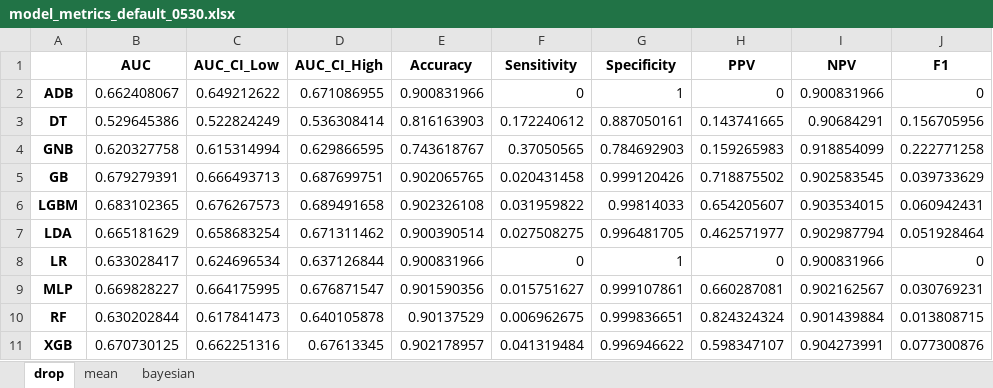
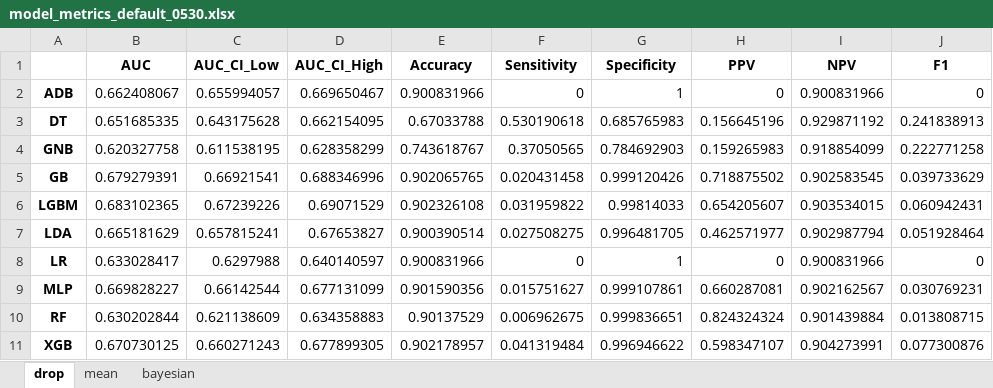
Before and after one commit to duxingx1a/ehr, an Excel workbook: result_tables/model_metrics_default_0530.xlsx, sheet drop, drawn as a sheet; values as stored, in another font and other column widths than the file's, no borders; the diff names each change by its address in the sheet, - before the commit and + after, or states it on an @@ line.

```diff
--- a/result_tables/model_metrics_default_0530.xlsx (sheet drop)
+++ b/result_tables/model_metrics_default_0530.xlsx (sheet drop)
-C2 (AUC_CI_Low): 0.649212622
+C2 (AUC_CI_Low): 0.655994057
-D2 (AUC_CI_High): 0.671086955
+D2 (AUC_CI_High): 0.669650467
-B3 (AUC): 0.529645386
+B3 (AUC): 0.651685335
-C3 (AUC_CI_Low): 0.522824249
+C3 (AUC_CI_Low): 0.643175628
-D3 (AUC_CI_High): 0.536308414
+D3 (AUC_CI_High): 0.662154095
-E3 (Accuracy): 0.816163903
+E3 (Accuracy): 0.67033788
-F3 (Sensitivity): 0.172240612
+F3 (Sensitivity): 0.530190618
-G3 (Specificity): 0.887050161
+G3 (Specificity): 0.685765983
-H3 (PPV): 0.143741665
+H3 (PPV): 0.156645196
-I3 (NPV): 0.90684291
+I3 (NPV): 0.929871192
-J3 (F1): 0.156705956
+J3 (F1): 0.241838913
-C4 (AUC_CI_Low): 0.615314994
+C4 (AUC_CI_Low): 0.611538195
-D4 (AUC_CI_High): 0.629866595
+D4 (AUC_CI_High): 0.628358299
-C5 (AUC_CI_Low): 0.666493713
+C5 (AUC_CI_Low): 0.66921541
-D5 (AUC_CI_High): 0.687699751
+D5 (AUC_CI_High): 0.688346996
-C6 (AUC_CI_Low): 0.676267573
+C6 (AUC_CI_Low): 0.67239226
-D6 (AUC_CI_High): 0.689491658
+D6 (AUC_CI_High): 0.69071529
-C7 (AUC_CI_Low): 0.658683254
+C7 (AUC_CI_Low): 0.657815241
-D7 (AUC_CI_High): 0.671311462
+D7 (AUC_CI_High): 0.67653827
-C8 (AUC_CI_Low): 0.624696534
+C8 (AUC_CI_Low): 0.6297988
-D8 (AUC_CI_High): 0.637126844
+D8 (AUC_CI_High): 0.640140597
-C9 (AUC_CI_Low): 0.664175995
+C9 (AUC_CI_Low): 0.66142544
-D9 (AUC_CI_High): 0.676871547
+D9 (AUC_CI_High): 0.677131099
-C10 (AUC_CI_Low): 0.617841473
+C10 (AUC_CI_Low): 0.621138609
-D10 (AUC_CI_High): 0.640105878
+D10 (AUC_CI_High): 0.634358883
-C11 (AUC_CI_Low): 0.662251316
+C11 (AUC_CI_Low): 0.660271243
-D11 (AUC_CI_High): 0.67613345
+D11 (AUC_CI_High): 0.677899305
```
Also changed, not shown: sheet mean, sheet bayesian, 41 other files.
